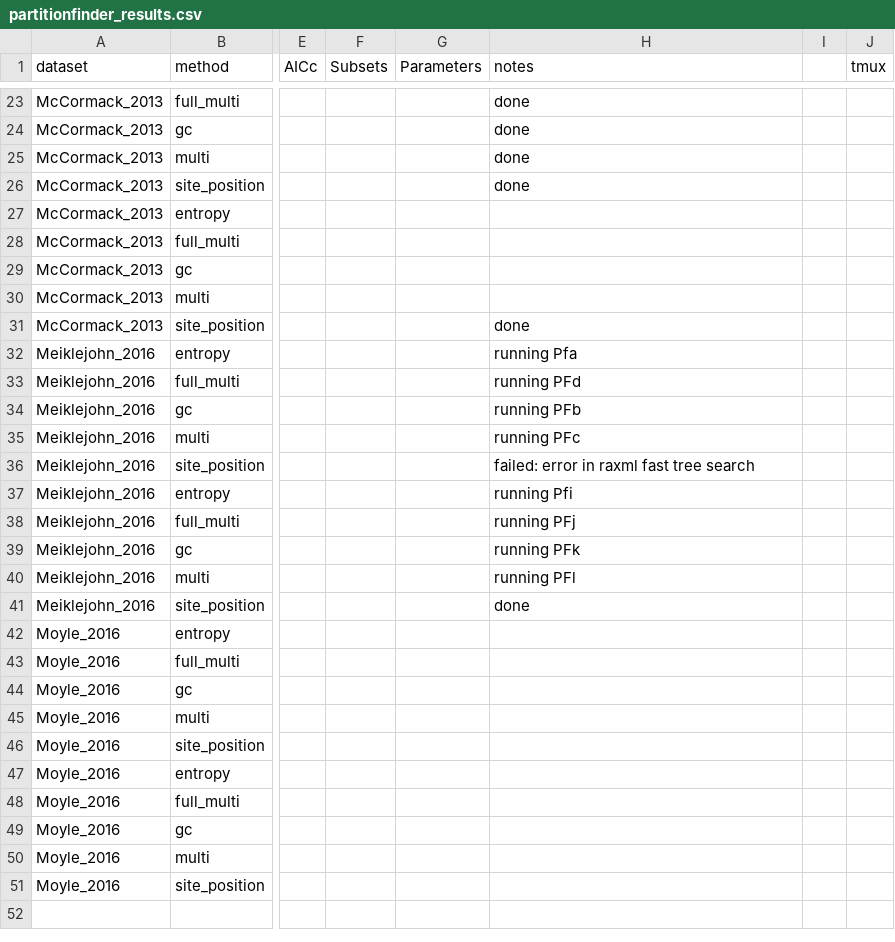
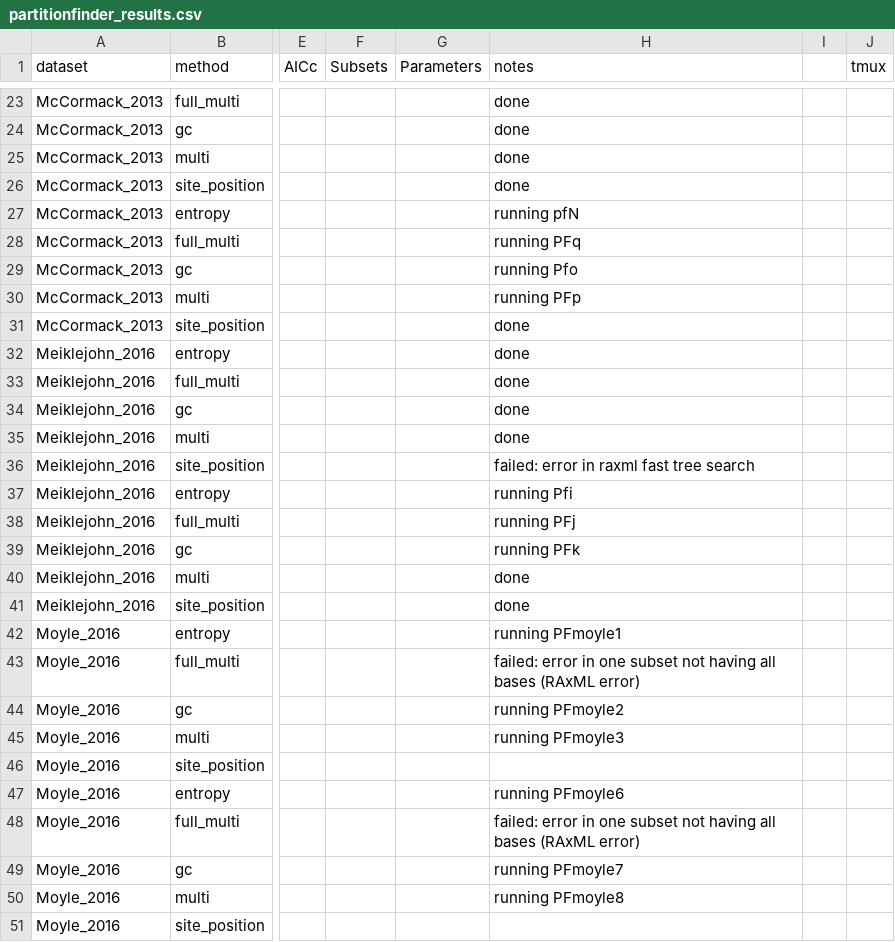
Before and after one commit to Tagliacollo/PartitionUCE, a CSV file: processed_data/partitionfinder_results.csv, drawn as a sheet; only a part is shown, gaps mark what is left out; the diff covers the shown part only; the diff names each change by its address in the sheet, - before the commit and + after, or states it on an @@ line.

Commit message:
update running analyses

```diff
--- a/processed_data/partitionfinder_results.csv
+++ b/processed_data/partitionfinder_results.csv
-H27 (notes): (empty)
+H27 (notes): running pfN
-H28 (notes): (empty)
+H28 (notes): running PFq
-H29 (notes): (empty)
+H29 (notes): running Pfo
-H30 (notes): (empty)
+H30 (notes): running PFp
-H32 (notes): running Pfa
+H32 (notes): done
-H33 (notes): running PFd
+H33 (notes): done
-H34 (notes): running PFb
+H34 (notes): done
-H35 (notes): running PFc
+H35 (notes): done
-H40 (notes): running PFl
+H40 (notes): done
-H42 (notes): (empty)
+H42 (notes): running PFmoyle1
-H43 (notes): (empty)
+H43 (notes): failed: error in one subset not having all bases (RAxML error)
-H44 (notes): (empty)
+H44 (notes): running PFmoyle2
-H45 (notes): (empty)
+H45 (notes): running PFmoyle3
-H47 (notes): (empty)
+H47 (notes): running PFmoyle6
-H48 (notes): (empty)
+H48 (notes): failed: error in one subset not having all bases (RAxML error)
-H49 (notes): (empty)
+H49 (notes): running PFmoyle7
-H50 (notes): (empty)
+H50 (notes): running PFmoyle8
```
Also changed, not shown: 21 edited cells elsewhere in this file.
